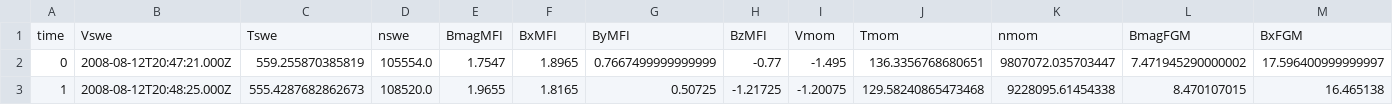
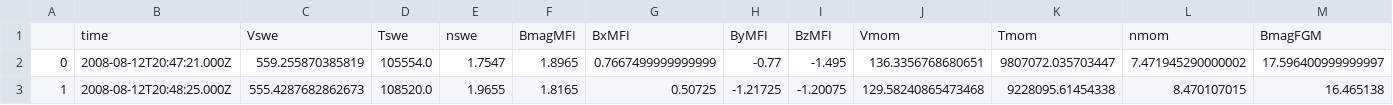
Before and after one commit to KubilayKaganKomurcu/SpaceEnvironment, a CSV file: Table_1.csv, drawn as a sheet; only a part is shown; removed rows and columns are numbered as before the commit, all else as after; rows hold the shown columns only; the diff names each change by its address in the sheet, - before the commit and + after, or states it on an @@ line.

```diff
--- a/Table_1.csv
+++ b/Table_1.csv
-row 1: time | Vswe | Tswe | nswe | BmagMFI | BxMFI | ByMFI | BzMFI | Vmom | Tmom | nmom | BmagFGM | BxFGM
+row 1:  | time | Vswe | Tswe | nswe | BmagMFI | BxMFI | ByMFI | BzMFI | Vmom | Tmom | nmom | BmagFGM
```
Also changed, not shown: 1 other file.
